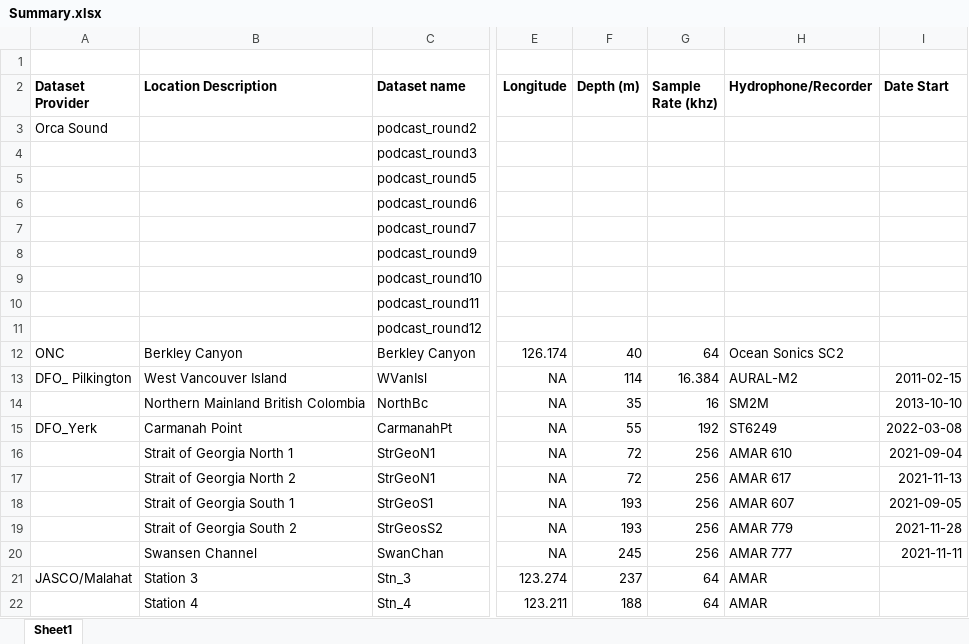
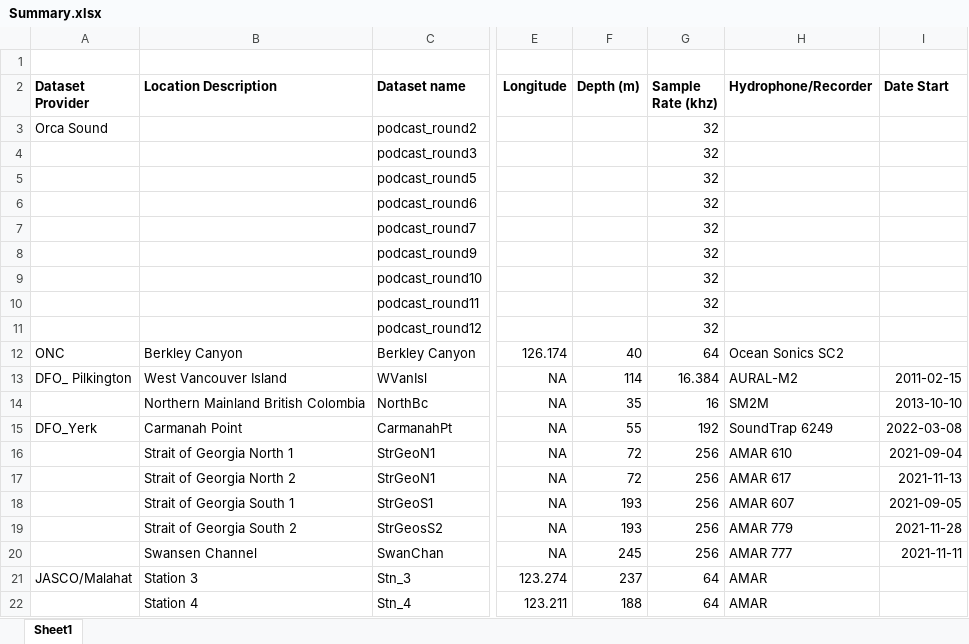
Before and after one commit to JPalmerK/DCLDE2026, an Excel workbook: Documentation/Summary.xlsx, sheet Sheet1, drawn as a sheet; only a part is shown, gaps mark what is left out; values as stored, in another font and other column widths than the file's, no borders; the diff names each change by its address in the sheet, - before the commit and + after, or states it on an @@ line.

Commit message:
file checks
Add checks for each file in the final annotations as well as final paths. JASCO and Pilk_DFO data missing. Follow up

```diff
--- a/Documentation/Summary.xlsx (sheet Sheet1)
+++ b/Documentation/Summary.xlsx (sheet Sheet1)
-G3:G11 (Sample Rate (khz)): (empty)
+G3:G11 (Sample Rate (khz)): 32
-H15 (Hydrophone/Recorder): ST6249
+H15 (Hydrophone/Recorder): SoundTrap 6249
```
Also changed, not shown: 3 other files.
